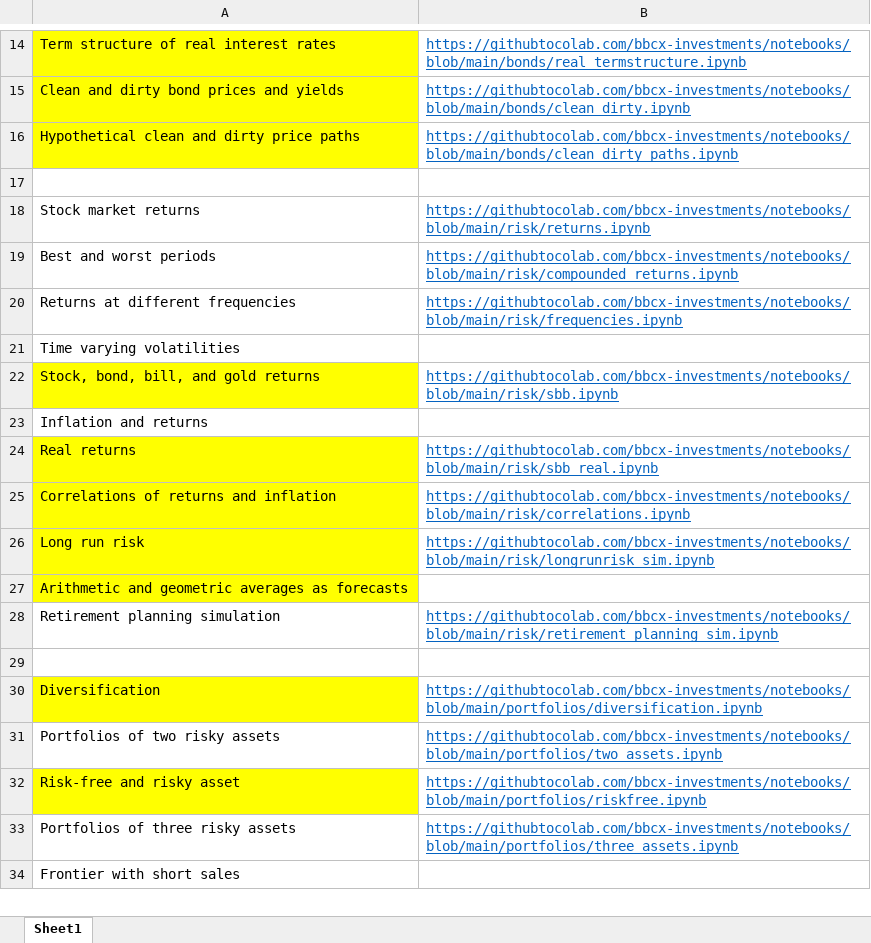
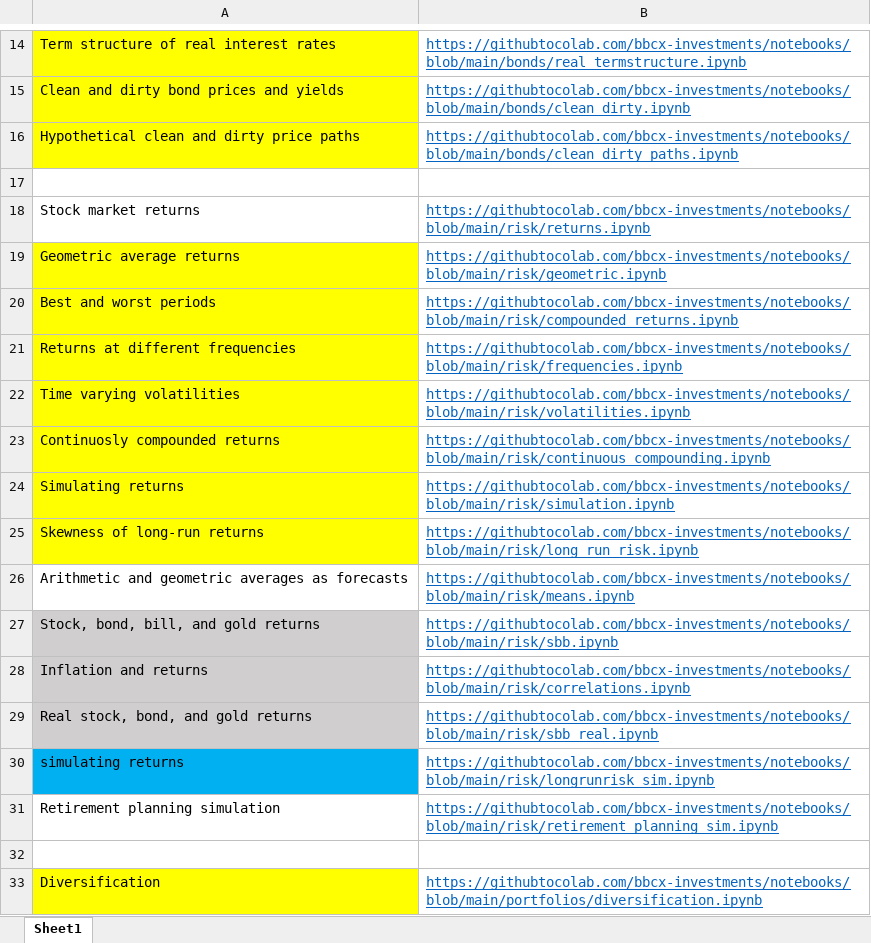
Before and after one commit to bbcx-investments/notebooks, an Excel workbook: linksPython.xlsx, sheet Sheet1, drawn as a sheet; only a part is shown, gaps mark what is left out; the shorter side is filled out with more unchanged rows; values as stored, in another font and other column widths than the file's, no borders; removed rows and columns are numbered as before the commit, all else as after; the diff names each change by its address in the sheet, - before the commit and + after, or states it on an @@ line.

Commit message:
Add files via upload

```diff
--- a/linksPython.xlsx (sheet Sheet1)
+++ b/linksPython.xlsx (sheet Sheet1)
+row 19: Geometric average returns | https://githubtocolab.com/bbcx-investments/notebooks/blob/main/risk/geometric.ipynb
-A20:A22 fill: none
+A20:A22 fill: #FFFF00
-B22: (empty)
+B22: https://githubtocolab.com/bbcx-investments/notebooks/blob/main/risk/volatilities.ipynb
+row 23: Continuosly compounded returns | https://githubtocolab.com/bbcx-investments/notebooks/blob/main/risk/continuous_compounding.ipynb
+row 24: Simulating returns | https://githubtocolab.com/bbcx-investments/notebooks/blob/main/risk/simulation.ipynb
+row 25: Skewness of long-run returns | https://githubtocolab.com/bbcx-investments/notebooks/blob/main/risk/long_run_risk.ipynb
+row 26: Arithmetic and geometric averages as forecasts | https://githubtocolab.com/bbcx-investments/notebooks/blob/main/risk/means.ipynb
-A27 fill: #FFFF00
+A27 fill: #D0CECE
-A28 fill: none
+A28 fill: #D0CECE
-B28: (empty)
+B28: https://githubtocolab.com/bbcx-investments/notebooks/blob/main/risk/correlations.ipynb
-A29: Real returns
+A29: Real stock, bond, and gold returns
-A29 fill: #FFFF00
+A29 fill: #D0CECE
-row 25: Correlations of returns and inflation | https://githubtocolab.com/bbcx-investments/notebooks/blob/main/risk/correlations.ipynb
-A30: Long run risk
+A30: simulating returns
-A30 fill: #FFFF00
+A30 fill: #00B0F0
-row 27: Arithmetic and geometric averages as forecasts
```
